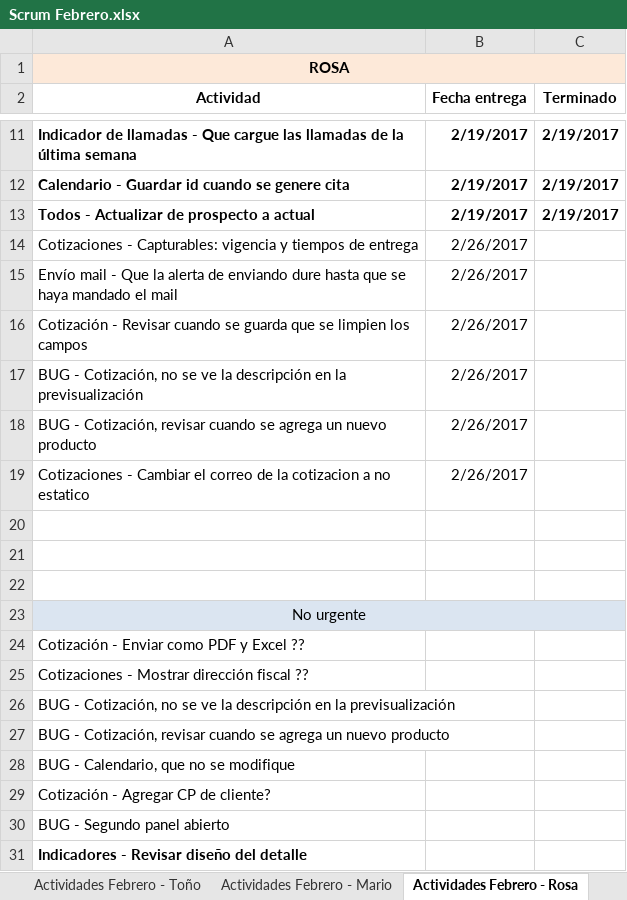
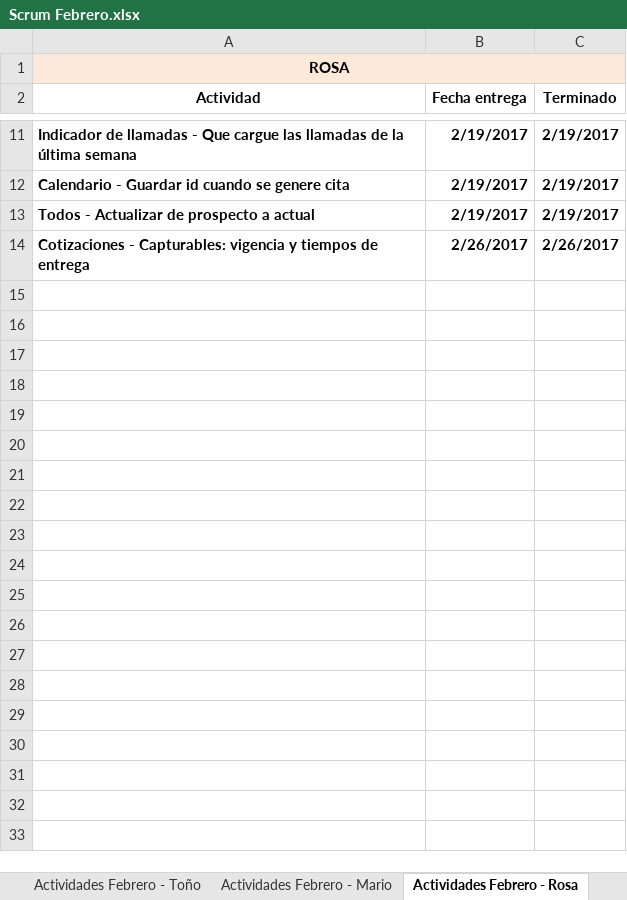
Before and after one commit to toniosoto26/CRM-Socia, an Excel workbook: Scrum Febrero.xlsx, sheet Actividades Febrero - Rosa, drawn as a sheet; only a part is shown, gaps mark what is left out; values as stored, in another font and other column widths than the file's, no borders; the diff covers the shown part only; the diff names each change by its address in the sheet, - before the commit and + after, or states it on an @@ line.

Commit message:
Actividades actualizadas, modificar correo estático en cotización, transacciones en mayúsculas

```diff
--- a/Scrum Febrero.xlsx (sheet Actividades Febrero - Rosa)
+++ b/Scrum Febrero.xlsx (sheet Actividades Febrero - Rosa)
-A14:B14 bold: off
+A14:B14 bold: on
-C14 (Terminado): (empty)
+C14 (Terminado): 2/26/2017
-row 15: Envío mail - Que la alerta de enviando dure hasta que se haya mandado el mail | 2/26/2017
-row 16: Cotización - Revisar cuando se guarda que se limpien los campos | 2/26/2017
-row 17: BUG - Cotización, no se ve la descripción en la previsualización | 2/26/2017
-row 18: BUG - Cotización, revisar cuando se agrega un nuevo producto | 2/26/2017
-row 19: Cotizaciones - Cambiar el correo de la cotizacion a no estatico | 2/26/2017
-row 20: (empty)
-row 21: (empty)
-row 22: (empty)
-row 23: No urgente
-row 24: Cotización - Enviar como PDF y Excel ??
-row 25: Cotizaciones - Mostrar dirección fiscal ??
-row 26: BUG - Cotización, no se ve la descripción en la previsualización
-row 27: BUG - Cotización, revisar cuando se agrega un nuevo producto
-row 28: BUG - Calendario, que no se modifique
-row 29: Cotización - Agregar CP de cliente?
-row 30: BUG - Segundo panel abierto
-row 31: Indicadores - Revisar diseño del detalle
```
Also changed, not shown: 12 removed rows elsewhere in this sheet, sheet Actividades Febrero - Toño, sheet Actividades Febrero - Mario, other sheet tabs, 4 other files.
